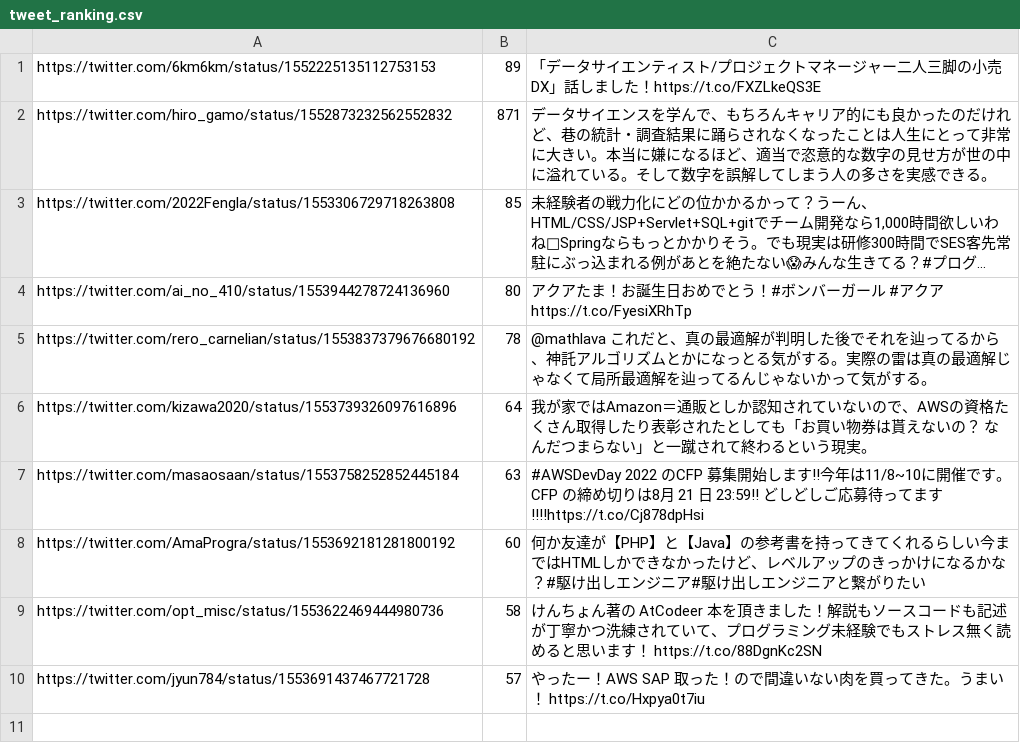
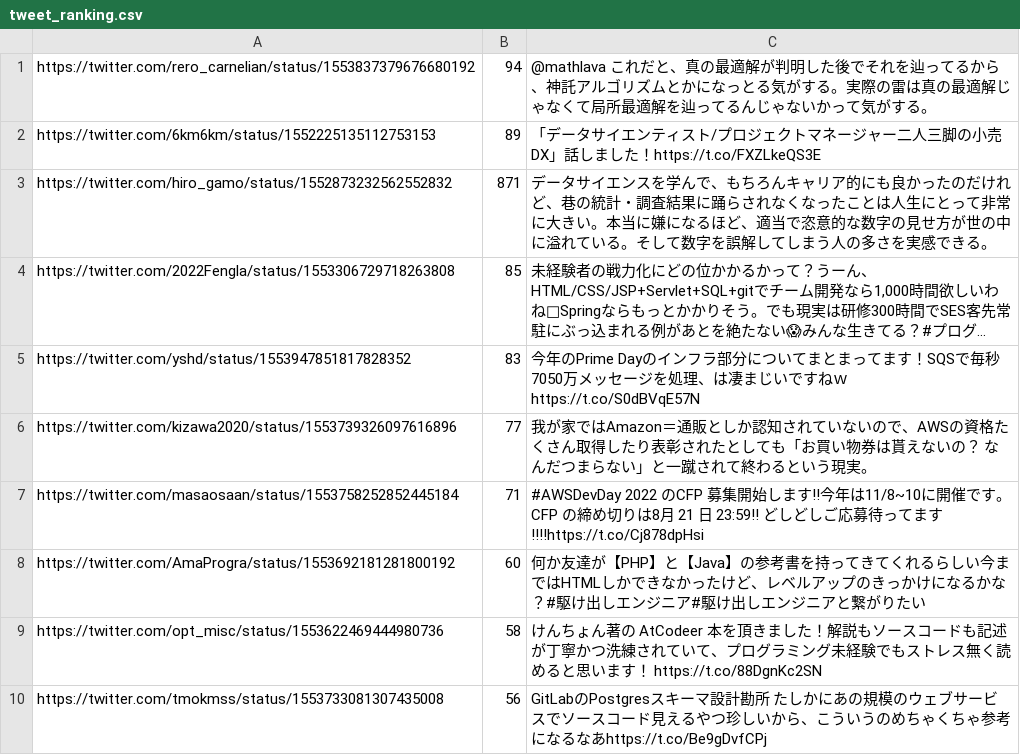
Before and after one commit to yuutom/AbyssTweetWatcher, a CSV file: tweet_ranking.csv, drawn as a sheet; long unchanged cells end in …; removed rows and columns are numbered as before the commit, all else as after; the diff names each change by its address in the sheet, - before the commit and + after, or states it on an @@ line.

```diff
--- a/tweet_ranking.csv
+++ b/tweet_ranking.csv
+row 1: https://twitter.com/rero_carnelian/status/1553837379676680192 | 94 | @mathlava これだと、真の最適解が判明した後でそれを辿ってるから、神託アルゴリズムとかになっとる気がする。実際の雷は真の最適解じゃなくて局所最適解を辿ってるんじゃないかって気がする。
-row 4: https://twitter.com/ai_no_410/status/1553944278724136960 | 80 | アクアたま！お誕生日おめでとう！#ボンバーガール #アクア https://t.co/FyesiXRhTp
-row 5: https://twitter.com/rero_carnelian/status/1553837379676680192 | 78 | @mathlava これだと、真の最適解が判明した後でそれを辿ってるから、神託アルゴリズムとかになっとる気がする。実際の雷は真の最適解じゃなくて局所最適解を辿ってるんじゃないかって気がする。
+row 5: https://twitter.com/yshd/status/1553947851817828352 | 83 | 今年のPrime Dayのインフラ部分についてまとまってます！SQSで毎秒7050万メッセージを処理、は凄まじいですねｗhttps://t.co/S0dBVqE57N
-B6: 64
+B6: 77
-B7: 63
+B7: 71
-row 10: https://twitter.com/jyun784/status/1553691437467721728 | 57 | やったー！AWS SAP 取った！ので間違いない肉を買ってきた。うまい！ https://t.co/Hxpya0t7iu
+row 10: https://twitter.com/tmokmss/status/1553733081307435008 | 56 | GitLabのPostgresスキーマ設計勘所 たしかにあの規模のウェブサービスでソースコード見えるやつ珍しいから、こういうのめちゃくちゃ参考になるなあhttps://t.co/Be9gDvfCPj
```
Also changed, not shown: html.csv, word_count_result.csv, 4 other files.
